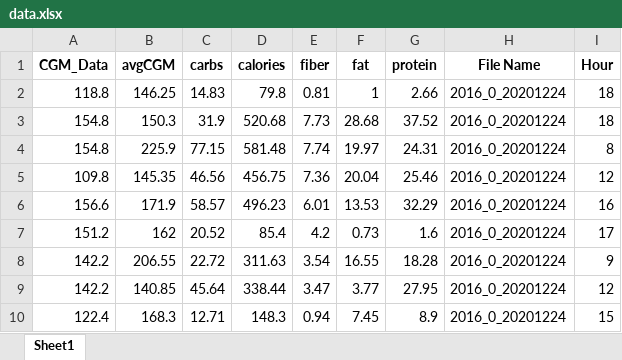
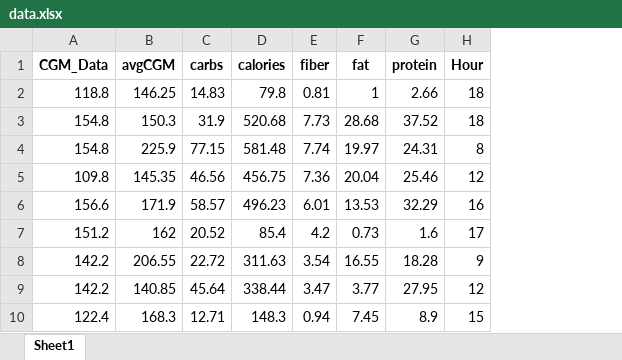
Before and after one commit to Thushara-Piyasekara/Diabuddies_SDGP, an Excel workbook: Model Test/data.xlsx, sheet Sheet1, drawn as a sheet; only a part is shown; values as stored, in another font and other column widths than the file's, no borders; the diff names each change by its address in the sheet, - before the commit and + after, or states it on an @@ line.

```diff
--- a/Model Test/data.xlsx (sheet Sheet1)
+++ b/Model Test/data.xlsx (sheet Sheet1)
-column H (File Name), rows 2-10: all 2016_0_20201224
```
Also changed, not shown: Data Cleaning/nutritionixAPI/withNutrients.xlsx, 7 other files.
